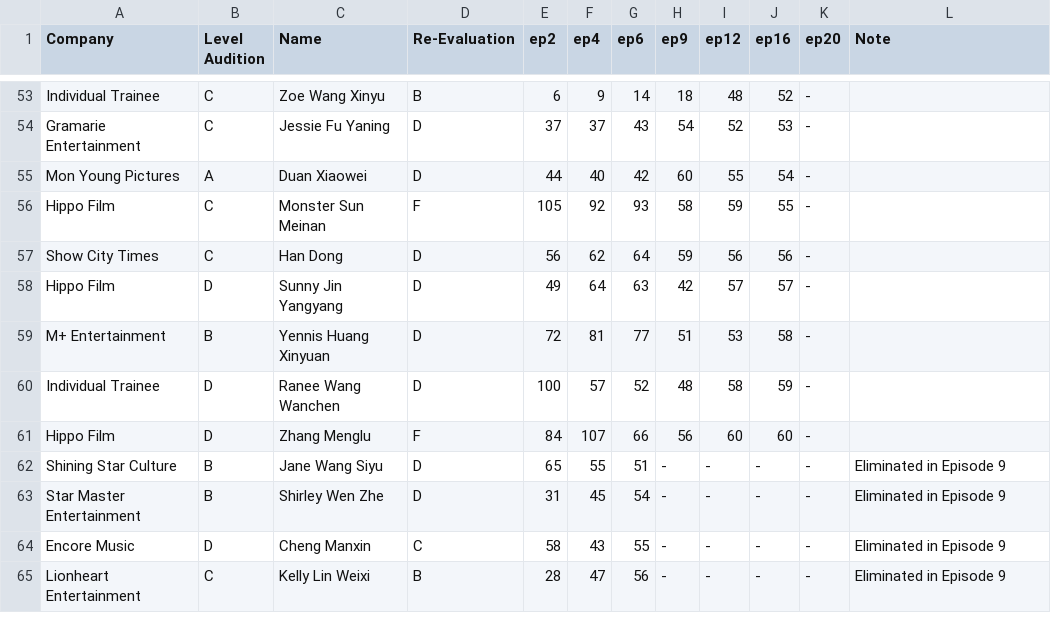
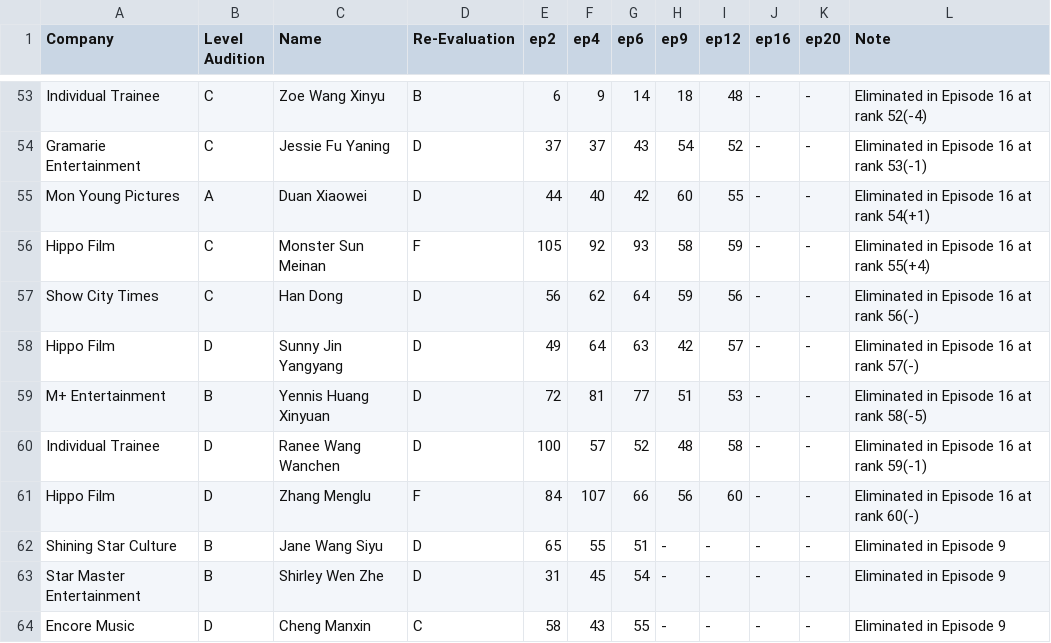
Before and after one commit to der2345/qcyn2-ranks, a CSV file: trainees.csv, drawn as a sheet; only a part is shown, gaps mark what is left out; the shorter side is filled out with more unchanged rows; the diff covers the shown part only; the diff names each change by its address in the sheet, - before the commit and + after, or states it on an @@ line.

Commit message:
Second round elimination notes added
Top 35
Ranks 36-60 were revealed

```diff
--- a/trainees.csv
+++ b/trainees.csv
-J53 (ep16): 52
+J53 (ep16): -
-L53 (Note): (empty)
+L53 (Note): Eliminated in Episode 16 at rank 52(-4)
-J54 (ep16): 53
+J54 (ep16): -
-L54 (Note): (empty)
+L54 (Note): Eliminated in Episode 16 at rank 53(-1)
-J55 (ep16): 54
+J55 (ep16): -
-L55 (Note): (empty)
+L55 (Note): Eliminated in Episode 16 at rank 54(+1)
-J56 (ep16): 55
+J56 (ep16): -
-L56 (Note): (empty)
+L56 (Note): Eliminated in Episode 16 at rank 55(+4)
-J57 (ep16): 56
+J57 (ep16): -
-L57 (Note): (empty)
+L57 (Note): Eliminated in Episode 16 at rank 56(-)
-J58 (ep16): 57
+J58 (ep16): -
-L58 (Note): (empty)
+L58 (Note): Eliminated in Episode 16 at rank 57(-)
-J59 (ep16): 58
+J59 (ep16): -
-L59 (Note): (empty)
+L59 (Note): Eliminated in Episode 16 at rank 58(-5)
-J60 (ep16): 59
+J60 (ep16): -
-L60 (Note): (empty)
+L60 (Note): Eliminated in Episode 16 at rank 59(-1)
-J61 (ep16): 60
+J61 (ep16): -
-L61 (Note): (empty)
+L61 (Note): Eliminated in Episode 16 at rank 60(-)
```
Also changed, not shown: 32 edited cells elsewhere in this file.
